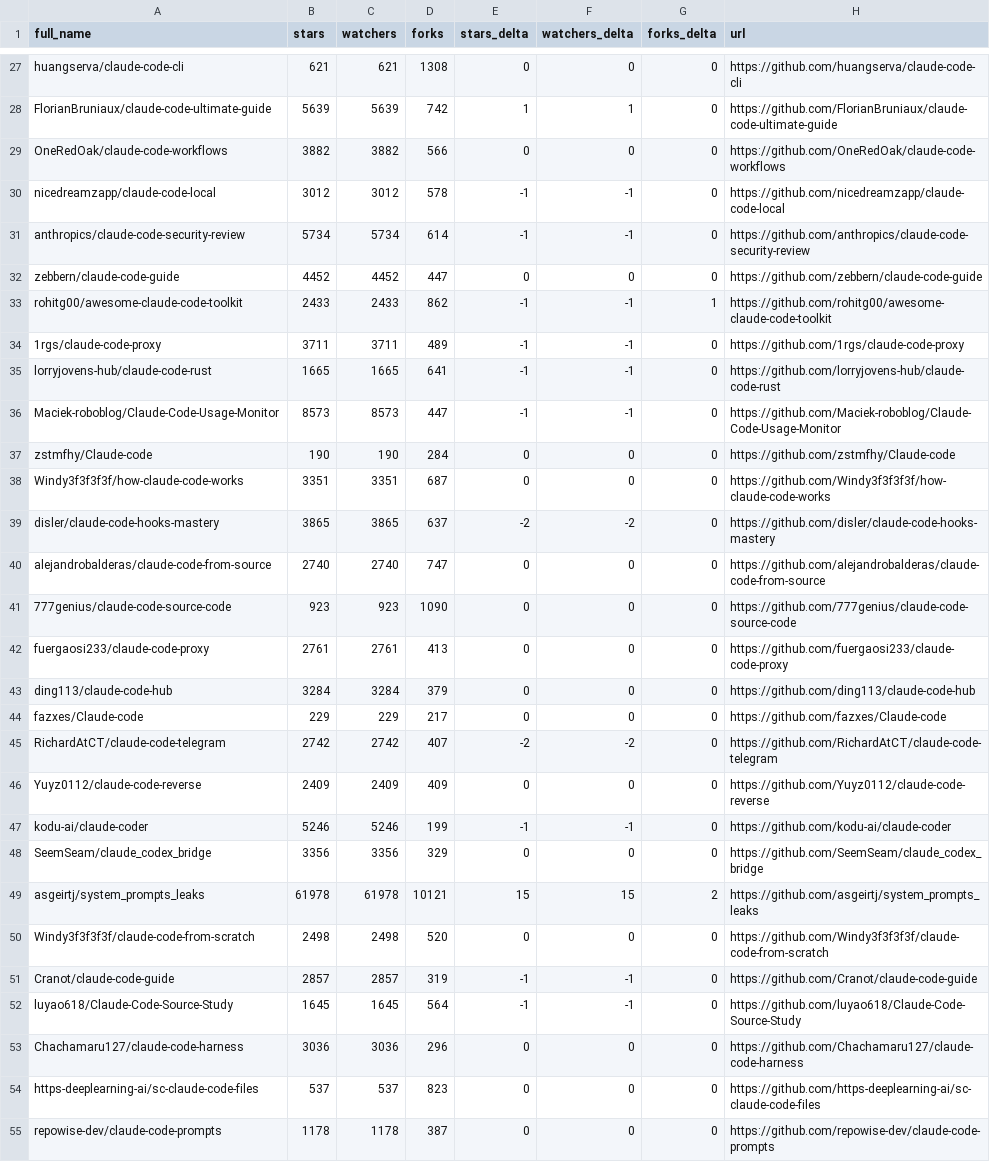
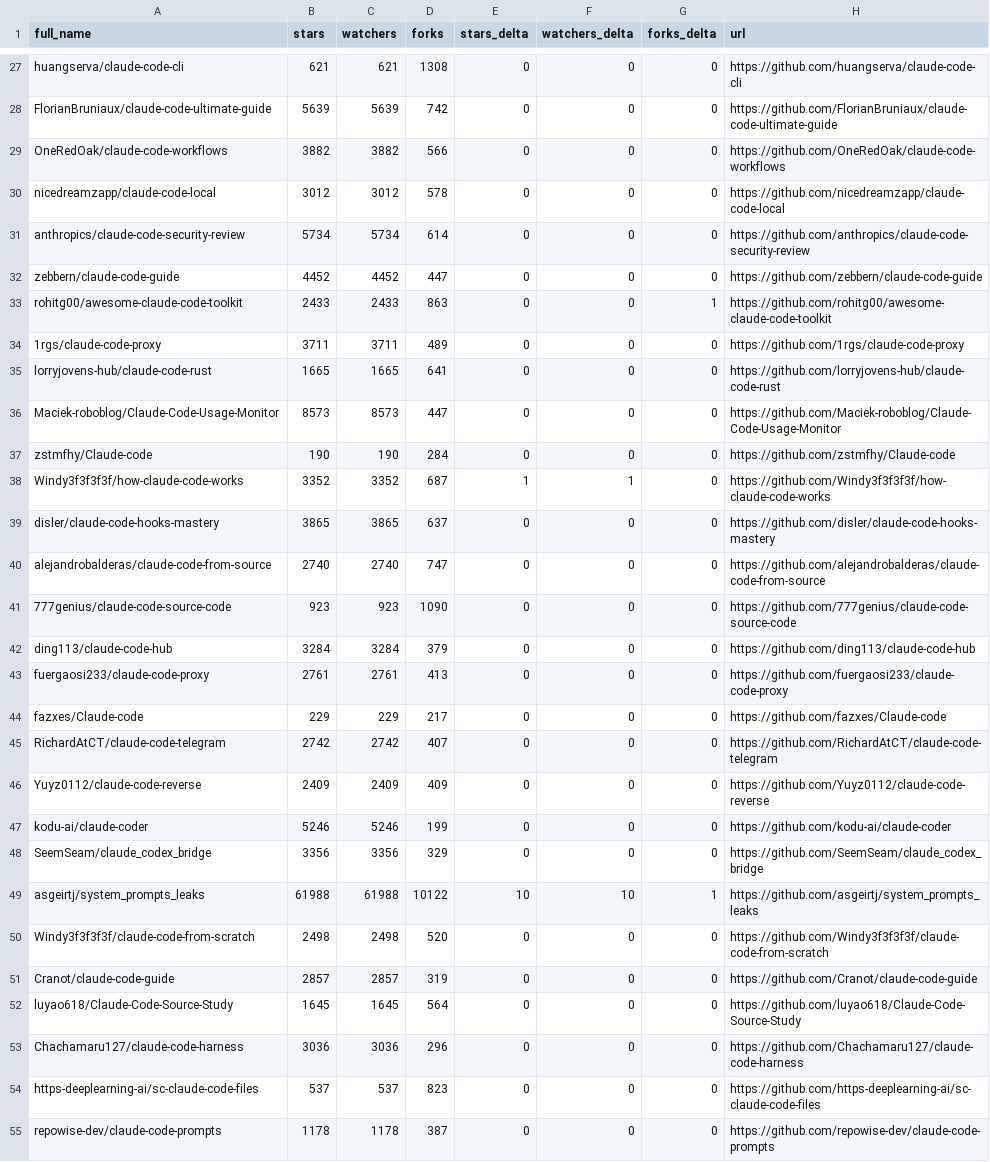
Before and after one commit to jarredh/awesome-claude-code, a CSV file: data/repo-ticker.csv, drawn as a sheet; only a part is shown, gaps mark what is left out; the diff covers the shown part only; the diff names each change by its address in the sheet, - before the commit and + after, or states it on an @@ line.

```diff
--- a/data/repo-ticker.csv
+++ b/data/repo-ticker.csv
-E28 (stars_delta): 1
+E28 (stars_delta): 0
-F28 (watchers_delta): 1
+F28 (watchers_delta): 0
-E30:E31 (stars_delta): -1
+E30:E31 (stars_delta): 0
-F30:F31 (watchers_delta): -1
+F30:F31 (watchers_delta): 0
-D33 (forks): 862
+D33 (forks): 863
-E33:E36 (stars_delta): -1
+E33:E36 (stars_delta): 0
-F33:F36 (watchers_delta): -1
+F33:F36 (watchers_delta): 0
-B38 (stars): 3351
+B38 (stars): 3352
-C38 (watchers): 3351
+C38 (watchers): 3352
-E38 (stars_delta): 0
+E38 (stars_delta): 1
-F38 (watchers_delta): 0
+F38 (watchers_delta): 1
-E39 (stars_delta): -2
+E39 (stars_delta): 0
-F39 (watchers_delta): -2
+F39 (watchers_delta): 0
@@ row 43 moved to row 42: ding113/claude-code-hub @@
-E45 (stars_delta): -2
+E45 (stars_delta): 0
-F45 (watchers_delta): -2
+F45 (watchers_delta): 0
-E47 (stars_delta): -1
+E47 (stars_delta): 0
-F47 (watchers_delta): -1
+F47 (watchers_delta): 0
-B49 (stars): 61978
+B49 (stars): 61988
-C49 (watchers): 61978
+C49 (watchers): 61988
-D49 (forks): 10121
+D49 (forks): 10122
-E49 (stars_delta): 15
+E49 (stars_delta): 10
-F49 (watchers_delta): 15
+F49 (watchers_delta): 10
-G49 (forks_delta): 2
+G49 (forks_delta): 1
-E51:E52 (stars_delta): -1
+E51:E52 (stars_delta): 0
-F51:F52 (watchers_delta): -1
+F51:F52 (watchers_delta): 0
```
Also changed, not shown: 4 added rows, 4 removed rows and 98 edited cells elsewhere in this file, 4 other files.
